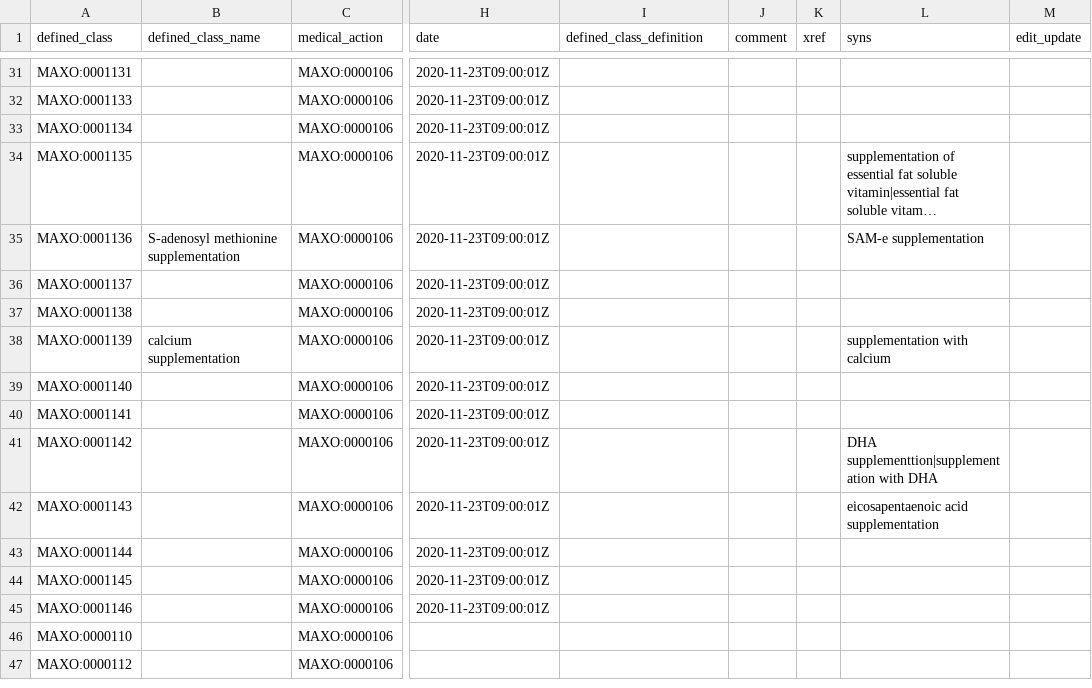
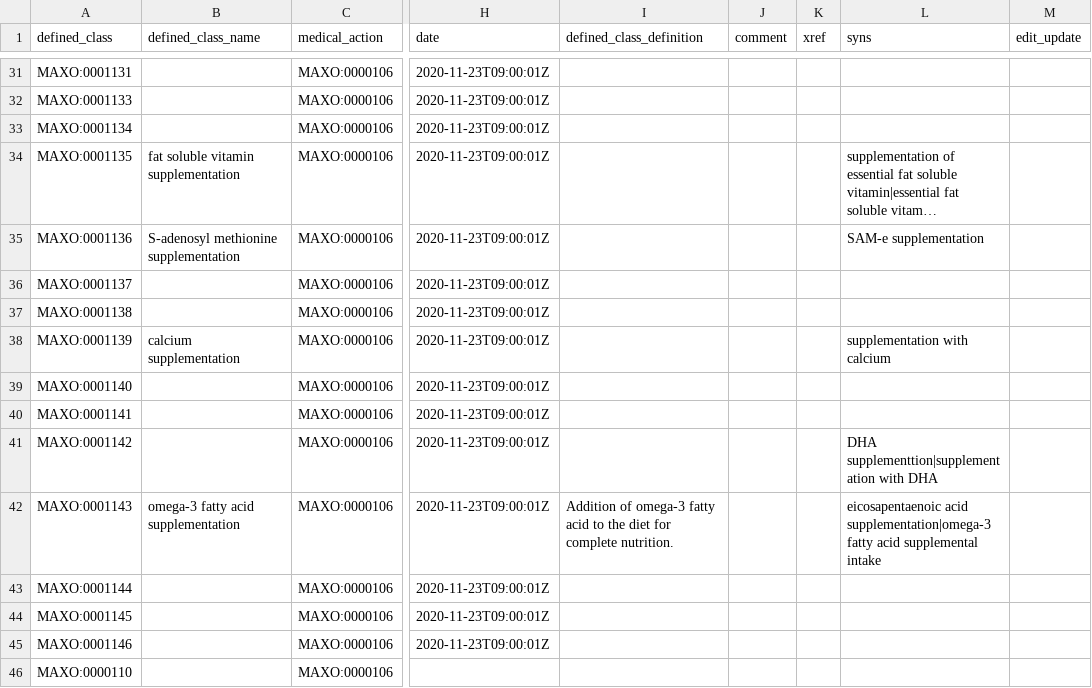
Before and after one commit to monarch-initiative/MAxO, a TSV file: src/patterns/data/manual/nutrition_supplementation.tsv, drawn as a sheet; only a part is shown, gaps mark what is left out; the shorter side is filled out with more unchanged rows; long unchanged cells end in …; the diff names each change by its address in the sheet, - before the commit and + after, or states it on an @@ line.

Commit message:
update error in label of vitamin supplementation

```diff
--- a/src/patterns/data/manual/nutrition_supplementation.tsv
+++ b/src/patterns/data/manual/nutrition_supplementation.tsv
-B34 (defined_class_name): (empty)
+B34 (defined_class_name): fat soluble vitamin supplementation
-B42 (defined_class_name): (empty)
+B42 (defined_class_name): omega-3 fatty acid supplementation
-I42 (defined_class_definition): (empty)
+I42 (defined_class_definition): Addition of omega-3 fatty acid to the diet for complete nutrition.
-L42 (syns): eicosapentaenoic acid supplementation
+L42 (syns): eicosapentaenoic acid supplementation|omega-3 fatty acid supplemental intake
```
Also changed, not shown: 1 other file.
